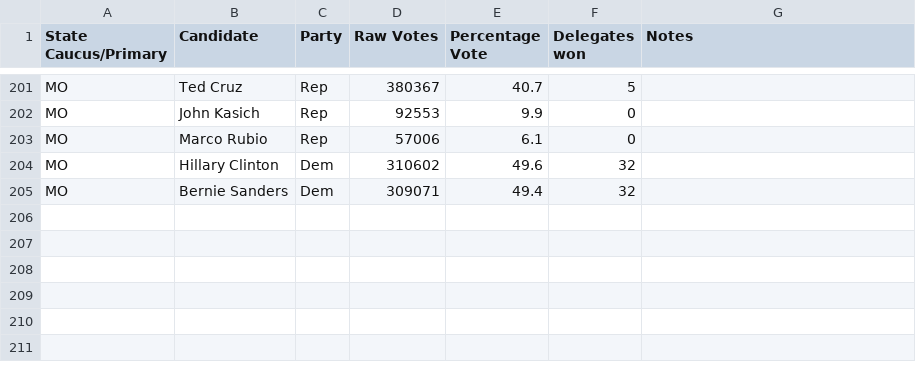
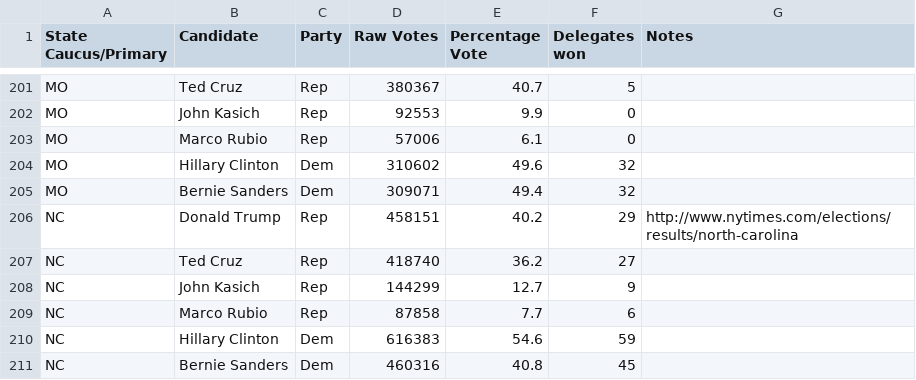
Before and after one commit to EdgeCaseBerg/Election2016, a CSV file: data/primaries.csv, drawn as a sheet; only a part is shown, gaps mark what is left out.

Commit message:
Add North Carolina results

```diff
--- a/data/primaries.csv
+++ b/data/primaries.csv
@@ -205 +205,7 @@ MO,Hillary Clinton,Dem,310602,49.6,32,
 MO,Bernie Sanders,Dem,309071,49.4,32,
+NC,Donald Trump,Rep,458151,40.2,29,http://www.nytimes.com/elections/results/north-carolina
+NC,Ted Cruz,Rep,418740,36.2,27,
+NC,John Kasich,Rep,144299,12.7,9,
+NC,Marco Rubio,Rep,87858,7.7,6,
+NC,Hillary Clinton,Dem,616383,54.6,59,
+NC,Bernie Sanders,Dem,460316,40.8,45,
```
